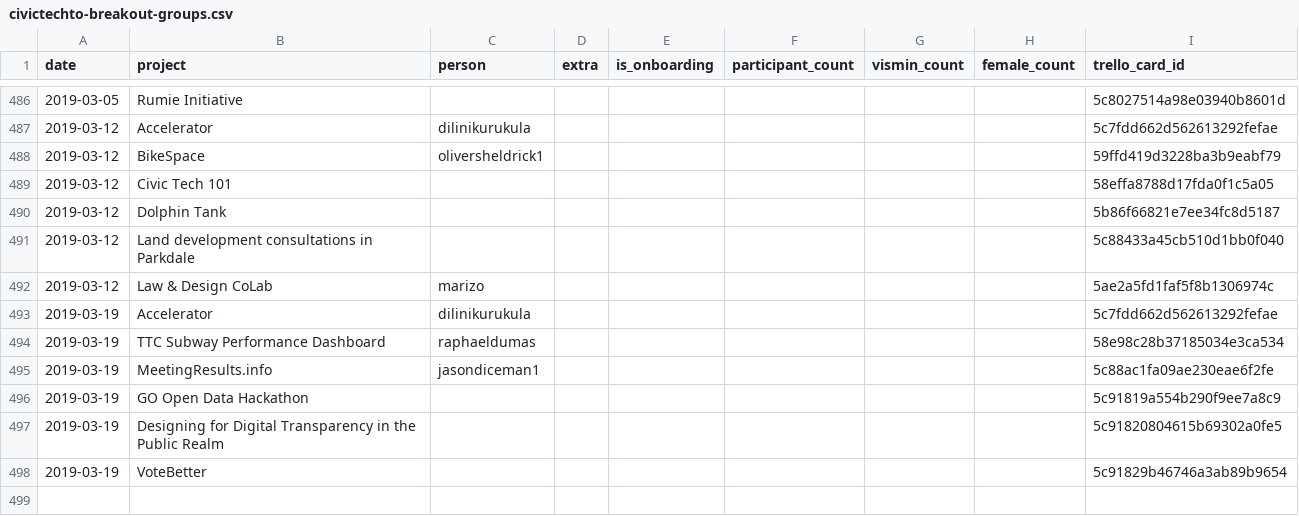
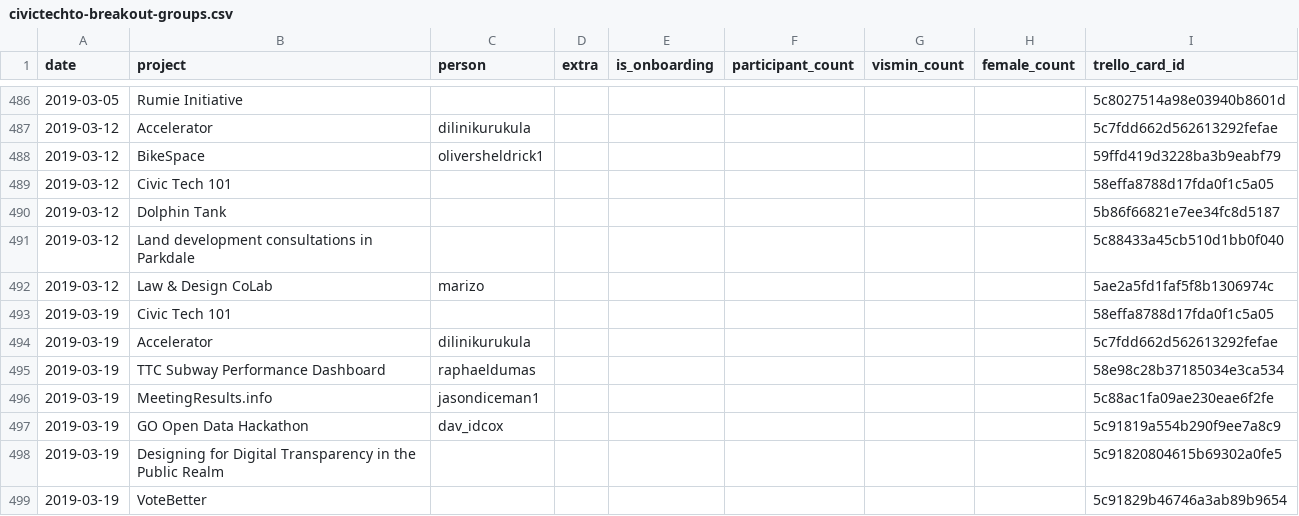
Before and after one commit to CivicTechTO/dataset-civictechto-breakout-groups, a CSV file: data/civictechto-breakout-groups.csv, drawn as a sheet; only a part is shown, gaps mark what is left out.

Commit message:
Updated data for 2019-03-19 hacknight.

```diff
--- a/data/civictechto-breakout-groups.csv
+++ b/data/civictechto-breakout-groups.csv
@@ -492,2 +492,3 @@ date,project,person,extra,is_onboarding,participant_count,vismin_count,female_co
 2019-03-12,Law & Design CoLab,marizo,,,,,,5ae2a5fd1faf5f8b1306974c
+2019-03-19,Civic Tech 101,,,,,,,58effa8788d17fda0f1c5a05
 2019-03-19,Accelerator,dilinikurukula,,,,,,5c7fdd662d562613292fefae
@@ -495,3 +496,3 @@ date,project,person,extra,is_onboarding,participant_count,vismin_count,female_co
 2019-03-19,MeetingResults.info,jasondiceman1,,,,,,5c88ac1fa09ae230eae6f2fe
-2019-03-19,GO Open Data Hackathon,,,,,,,5c91819a554b290f9ee7a8c9
+2019-03-19,GO Open Data Hackathon,dav_idcox,,,,,,5c91819a554b290f9ee7a8c9
 2019-03-19,Designing for Digital Transparency in the Public Realm,,,,,,,5c91820804615b69302a0fe5
```
